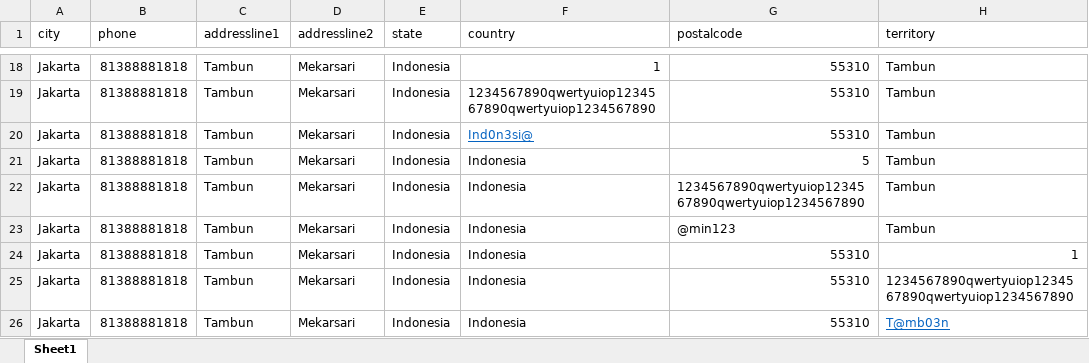
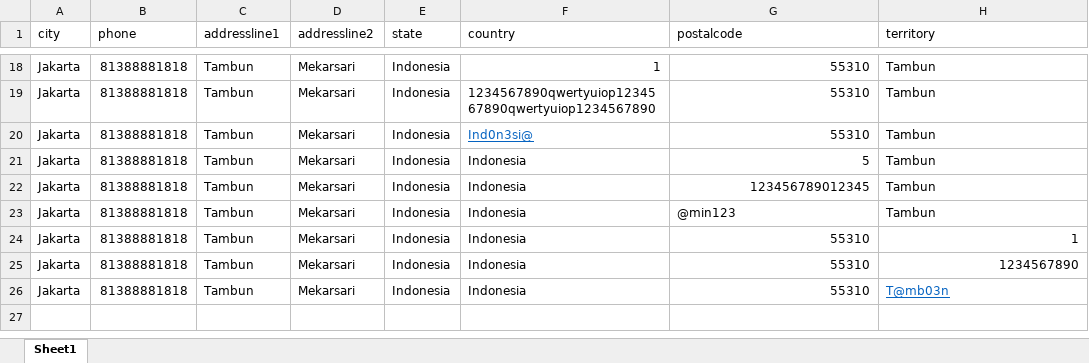
Before and after one commit to rakhmatSG/ALAMI-Sharia, an Excel workbook: Bagian B/Otomasi Bagian B/Data Files/Doc/CloneOffice.xlsx, sheet Sheet1, drawn as a sheet; only a part is shown, gaps mark what is left out; values as stored, in another font and other column widths than the file's, no borders; the diff names each change by its address in the sheet, - before the commit and + after, or states it on an @@ line.

Commit message:
update

```diff
--- a/Bagian B/Otomasi Bagian B/Data Files/Doc/CloneOffice.xlsx (sheet Sheet1)
+++ b/Bagian B/Otomasi Bagian B/Data Files/Doc/CloneOffice.xlsx (sheet Sheet1)
-G22 (postalcode): 1234567890qwertyuiop1234567890qwertyuiop1234567890
+G22 (postalcode): 123456789012345
-H25 (territory): 1234567890qwertyuiop1234567890qwertyuiop1234567890
+H25 (territory): 1234567890
```
